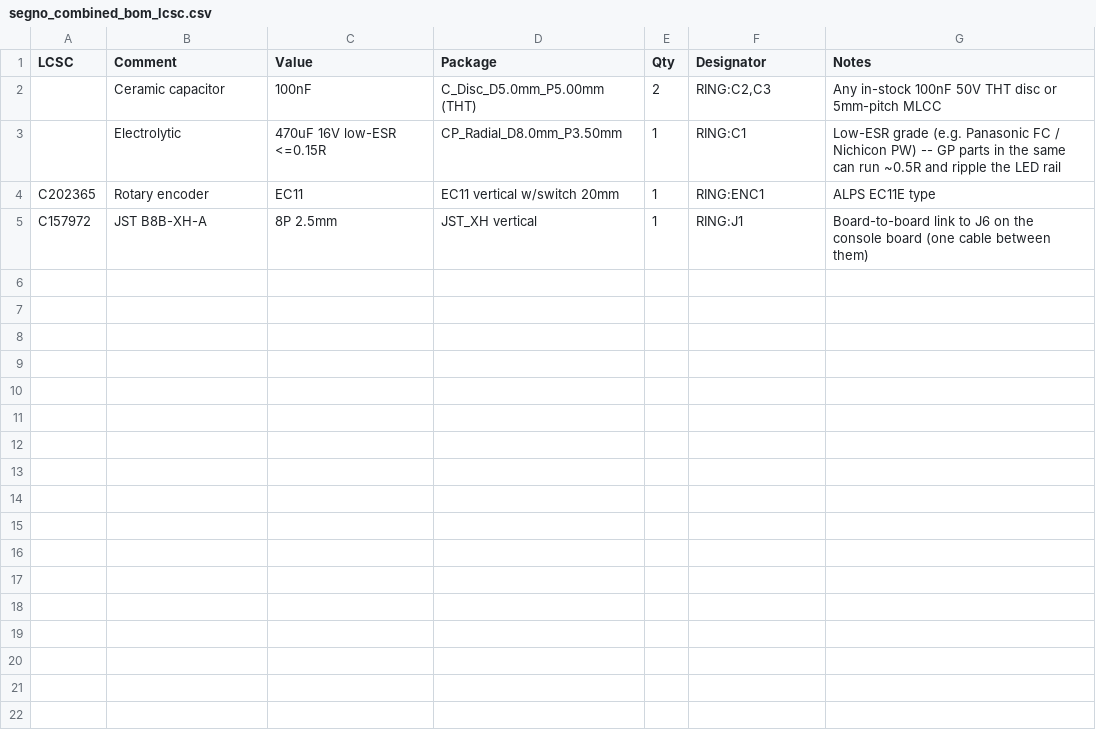
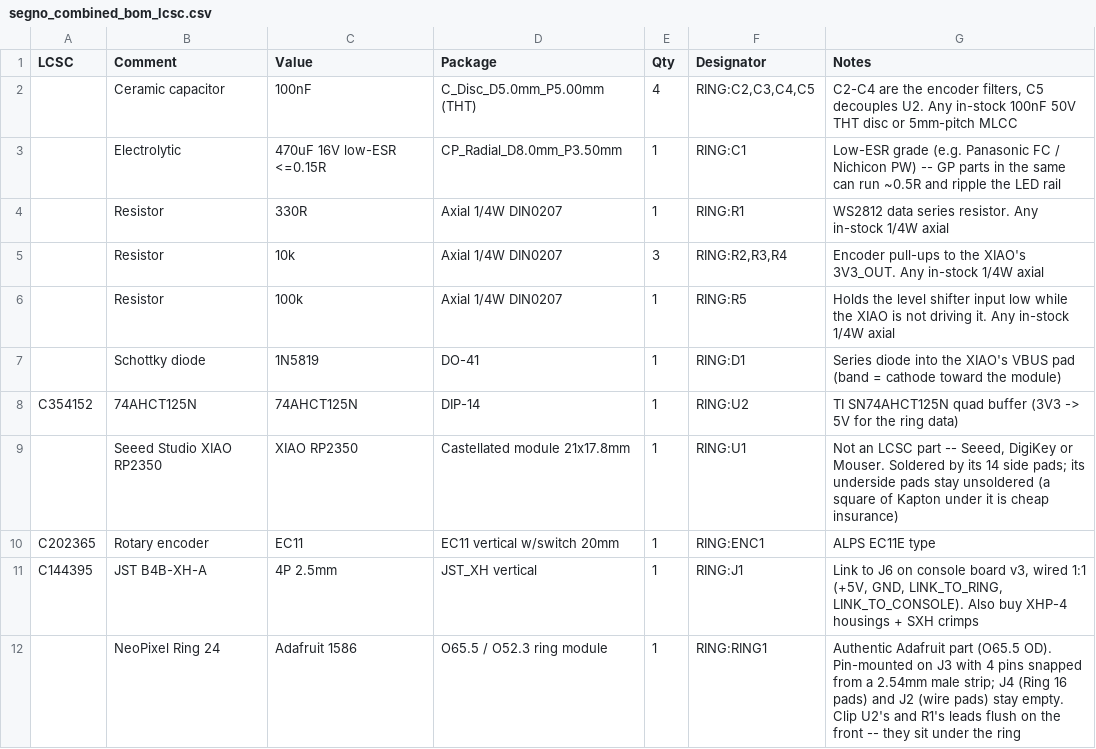
Before and after one commit to tomassasovsky/segno-hardware, a CSV file: hardware/kicad/fab/segno_combined_bom_lcsc.csv, drawn as a sheet.

Commit message:
feat(hardware): console board 5 V path for full-white LEDs, and pre-order review fixes (tomassasovsky/segno#1062)
Console board v3:
- J3 (5 V in) becomes a 2-pin JST VH; the pills move to one 3-pin JST VH J24
  (GND, DATA, +5V) whose +5V pad is bridged to J3's by a poured bar on both
  layers; J7 is retired. PILL_POWER gates the topology.
- VH 3D models generated by vh_models.py.
- Per-pin legends on the back silkscreen for J3 and J24, which read in
  opposite orders; PIN_LEGEND gates them.
- Committed gerbers and STEP brought up to date with the routed board.

Ring board:
- R5 100k holds the AHCT125 input low while the XIAO is not driving it, so
  the ring cannot latch random colours at power-up; RING_DATA_IDLE gates it.
- Rerouted, DRC clean, gerbers and STEP regenerated.
- The combined LCSC BOM describes the XIAO ring board instead of the old one.

```diff
--- a/hardware/kicad/fab/segno_combined_bom_lcsc.csv
+++ b/hardware/kicad/fab/segno_combined_bom_lcsc.csv
@@ -1,5 +1,12 @@
 LCSC,Comment,Value,Package,Qty,Designator,Notes
-,Ceramic capacitor,100nF,C_Disc_D5.0mm_P5.00mm (THT),2,"RING:C2,C3",Any in-stock 100nF 50V THT disc or 5mm-pitch MLCC
+,Ceramic capacitor,100nF,C_Disc_D5.0mm_P5.00mm (THT),4,"RING:C2,C3,C4,C5","C2-C4 are the encoder filters, C5 decouples U2. Any in-stock 100nF 50V THT disc or 5mm-pitch MLCC"
 ,Electrolytic,470uF 16V low-ESR <=0.15R,CP_Radial_D8.0mm_P3.50mm,1,RING:C1,"Low-ESR grade (e.g. Panasonic FC / Nichicon PW) -- GP parts in the same can run ~0.5R and ripple the LED rail"
+,Resistor,330R,Axial 1/4W DIN0207,1,RING:R1,WS2812 data series resistor. Any in-stock 1/4W axial
+,Resistor,10k,Axial 1/4W DIN0207,3,"RING:R2,R3,R4",Encoder pull-ups to the XIAO's 3V3_OUT. Any in-stock 1/4W axial
+,Resistor,100k,Axial 1/4W DIN0207,1,RING:R5,Holds the level shifter input low while the XIAO is not driving it. Any in-stock 1/4W axial
+,Schottky diode,1N5819,DO-41,1,RING:D1,Series diode into the XIAO's VBUS pad (band = cathode toward the module)
+C354152,74AHCT125N,74AHCT125N,DIP-14,1,RING:U2,TI SN74AHCT125N quad buffer (3V3 -> 5V for the ring data)
+,Seeed Studio XIAO RP2350,XIAO RP2350,Castellated module 21x17.8mm,1,RING:U1,"Not an LCSC part -- Seeed, DigiKey or Mouser. Soldered by its 14 side pads; its underside pads stay unsoldered (a square of Kapton under it is cheap insurance)"
 C202365,Rotary encoder,EC11,EC11 vertical w/switch 20mm,1,RING:ENC1,ALPS EC11E type
-C157972,JST B8B-XH-A,8P 2.5mm,JST_XH vertical,1,RING:J1,Board-to-board link to J6 on the console board (one cable between them)
+C144395,JST B4B-XH-A,4P 2.5mm,JST_XH vertical,1,RING:J1,"Link to J6 on console board v3, wired 1:1 (+5V, GND, LINK_TO_RING, LINK_TO_CONSOLE). Also buy XHP-4 housings + SXH crimps"
+,NeoPixel Ring 24,Adafruit 1586,O65.5 / O52.3 ring module,1,RING:RING1,"Authentic Adafruit part (O65.5 OD). Pin-mounted on J3 with 4 pins snapped from a 2.54mm male strip; J4 (Ring 16 pads) and J2 (wire pads) stay empty. Clip U2's and R1's leads flush on the front -- they sit under the ring"
```
Also changed, not shown: hardware/kicad/fab/segno_console_board_bom.csv, 30 other files.
